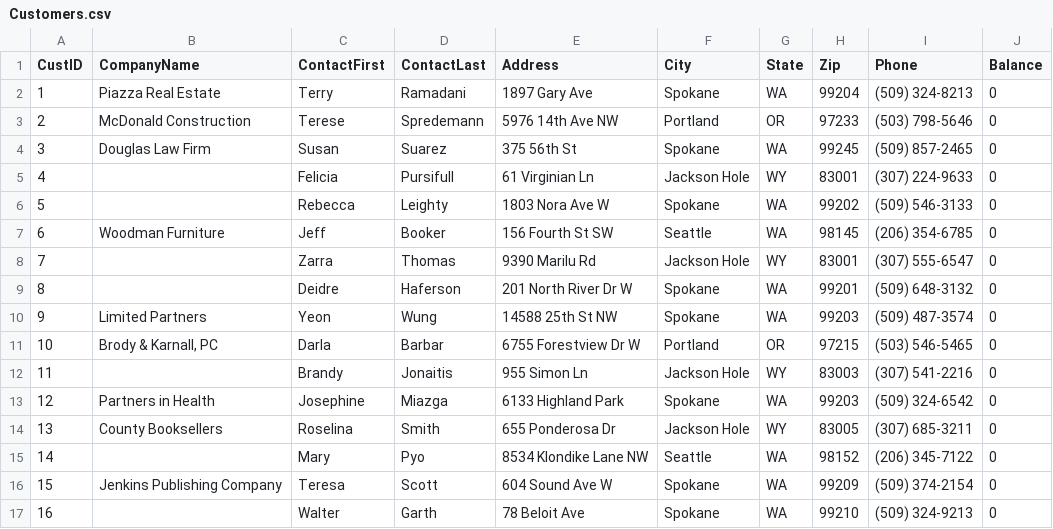
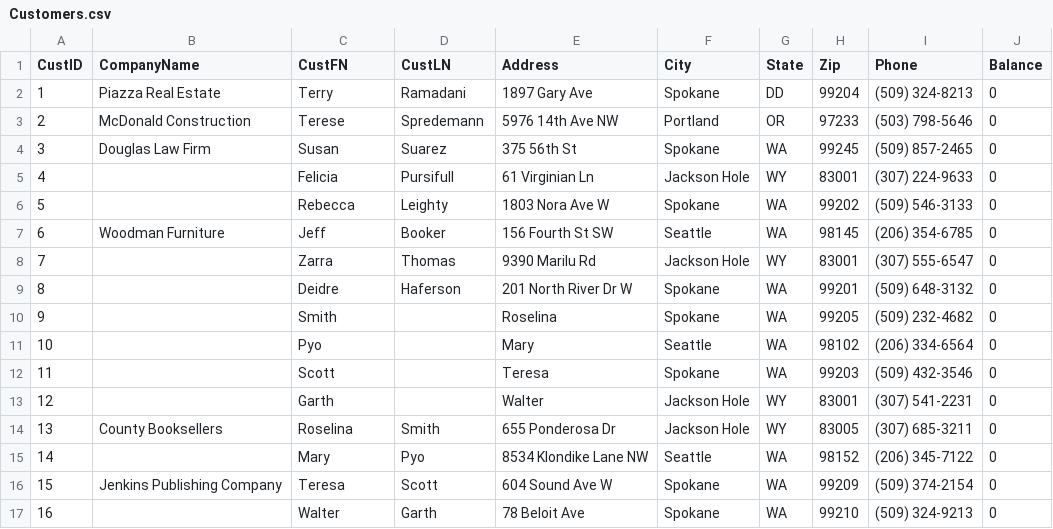
Before and after one commit to KarinaDeVargas/2023-FSD10-Database_Assignment_MovingOn, a CSV file: movingon_data_csv/Customers.csv, drawn as a sheet; only a part is shown.

```diff
--- a/movingon_data_csv/Customers.csv
+++ b/movingon_data_csv/Customers.csv
@@ -1,3 +1,3 @@
-CustID,CompanyName,ContactFirst,ContactLast,Address,City,State,Zip,Phone,Balance
-1,Piazza Real Estate,Terry,Ramadani,1897 Gary Ave,Spokane,WA,99204,(509) 324-8213,0
+CustID,CompanyName,CustFN,CustLN,Address,City,State,Zip,Phone,Balance
+1,Piazza Real Estate,Terry,Ramadani,1897 Gary Ave,Spokane,DD,99204,(509) 324-8213,0
 2,McDonald Construction,Terese,Spredemann,5976 14th Ave NW,Portland,OR,97233,(503) 798-5646,0
@@ -9,6 +9,6 @@
 8,,Deidre,Haferson,201 North River Dr W,Spokane,WA,99201,(509) 648-3132,0
-9,Limited Partners,Yeon,Wung,14588 25th St NW,Spokane,WA,99203,(509) 487-3574,0
-10,"Brody & Karnall, PC",Darla,Barbar,6755 Forestview Dr W,Portland,OR,97215,(503) 546-5465,0
-11,,Brandy,Jonaitis,955 Simon Ln,Jackson Hole,WY,83003,(307) 541-2216,0
-12,Partners in Health,Josephine,Miazga,6133 Highland Park,Spokane,WA,99203,(509) 324-6542,0
+9,,Smith,,Roselina,Spokane,WA,99205,(509) 232-4682,0
+10,,Pyo,,Mary,Seattle,WA,98102,(206) 334-6564,0
+11,,Scott,,Teresa,Spokane,WA,99203,(509) 432-3546,0
+12,,Garth,,Walter,Jackson Hole,WY,83001,(307) 541-2231,0
 13,County Booksellers,Roselina,Smith,655 Ponderosa Dr,Jackson Hole,WY,83005,(307) 685-3211,0
```
Also changed, not shown: movingon_data_csv/Drivers.csv, movingon_data_csv/Employees.csv, 7 other files.
